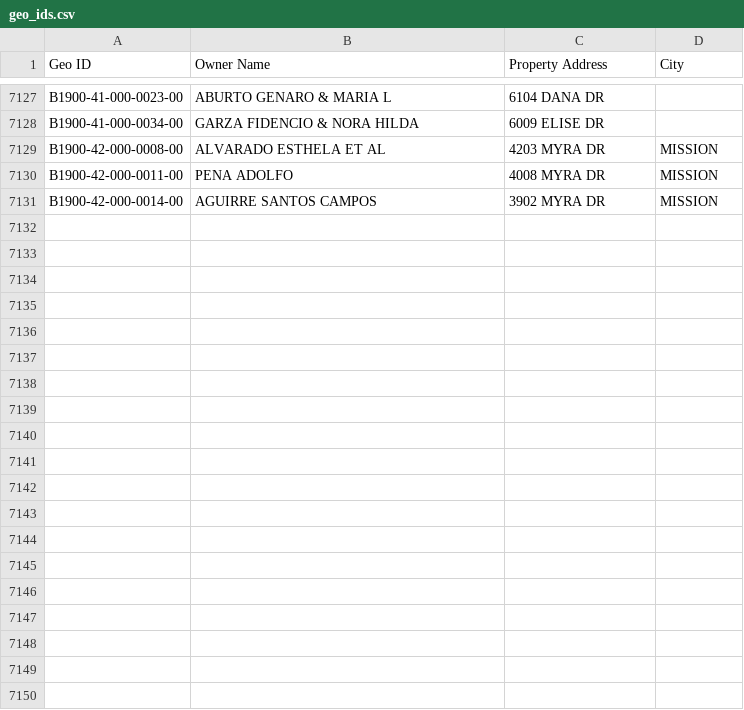
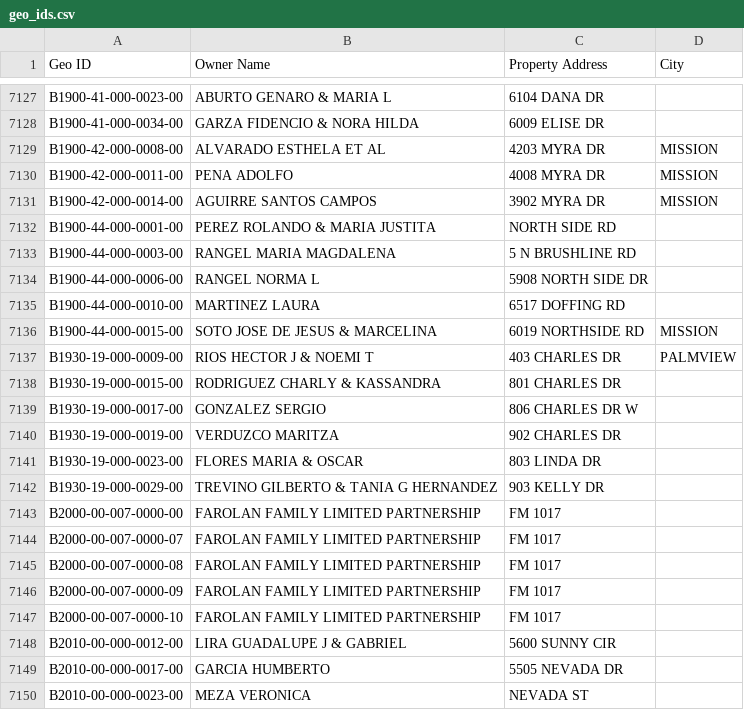
Before and after one commit to martinherrerajr33-source/hidalgo-tax-watch, a CSV file: input/geo_ids.csv, drawn as a sheet; only a part is shown, gaps mark what is left out; the diff covers the shown part only.

```diff
--- a/input/geo_ids.csv
+++ b/input/geo_ids.csv
@@ -7131 +7131,20 @@ B1900-42-000-0011-00,PENA ADOLFO,4008 MYRA DR,MISSION
 B1900-42-000-0014-00,AGUIRRE SANTOS CAMPOS,3902 MYRA DR,MISSION
+B1900-44-000-0001-00,PEREZ ROLANDO & MARIA JUSTITA, NORTH SIDE RD,
+B1900-44-000-0003-00,RANGEL MARIA MAGDALENA,5 N BRUSHLINE RD,
+B1900-44-000-0006-00,RANGEL NORMA L,5908 NORTH SIDE DR,
+B1900-44-000-0010-00,MARTINEZ LAURA,6517 DOFFING RD,
+B1900-44-000-0015-00,SOTO JOSE DE JESUS & MARCELINA,6019 NORTHSIDE RD,MISSION
+B1930-19-000-0009-00,RIOS HECTOR J & NOEMI T,403 CHARLES DR,PALMVIEW
+B1930-19-000-0015-00,RODRIGUEZ CHARLY & KASSANDRA,801 CHARLES DR,
+B1930-19-000-0017-00,GONZALEZ SERGIO,806 CHARLES DR W,
+B1930-19-000-0019-00,VERDUZCO MARITZA,902 CHARLES DR,
+B1930-19-000-0023-00,FLORES MARIA & OSCAR,803 LINDA DR,
+B1930-19-000-0029-00,TREVINO GILBERTO & TANIA G HERNANDEZ,903 KELLY DR,
+B2000-00-007-0000-00,FAROLAN FAMILY LIMITED PARTNERSHIP, FM 1017,
+B2000-00-007-0000-07,FAROLAN FAMILY LIMITED PARTNERSHIP, FM 1017,
+B2000-00-007-0000-08,FAROLAN FAMILY LIMITED PARTNERSHIP, FM 1017,
+B2000-00-007-0000-09,FAROLAN FAMILY LIMITED PARTNERSHIP, FM 1017,
+B2000-00-007-0000-10,FAROLAN FAMILY LIMITED PARTNERSHIP, FM 1017,
+B2010-00-000-0012-00,LIRA GUADALUPE J & GABRIEL,5600 SUNNY CIR,
+B2010-00-000-0017-00,GARCIA HUMBERTO,5505 NEVADA DR,
+B2010-00-000-0023-00,MEZA VERONICA, NEVADA ST,
```
Also changed, not shown: 13 added rows elsewhere in this file, 1 other file.
